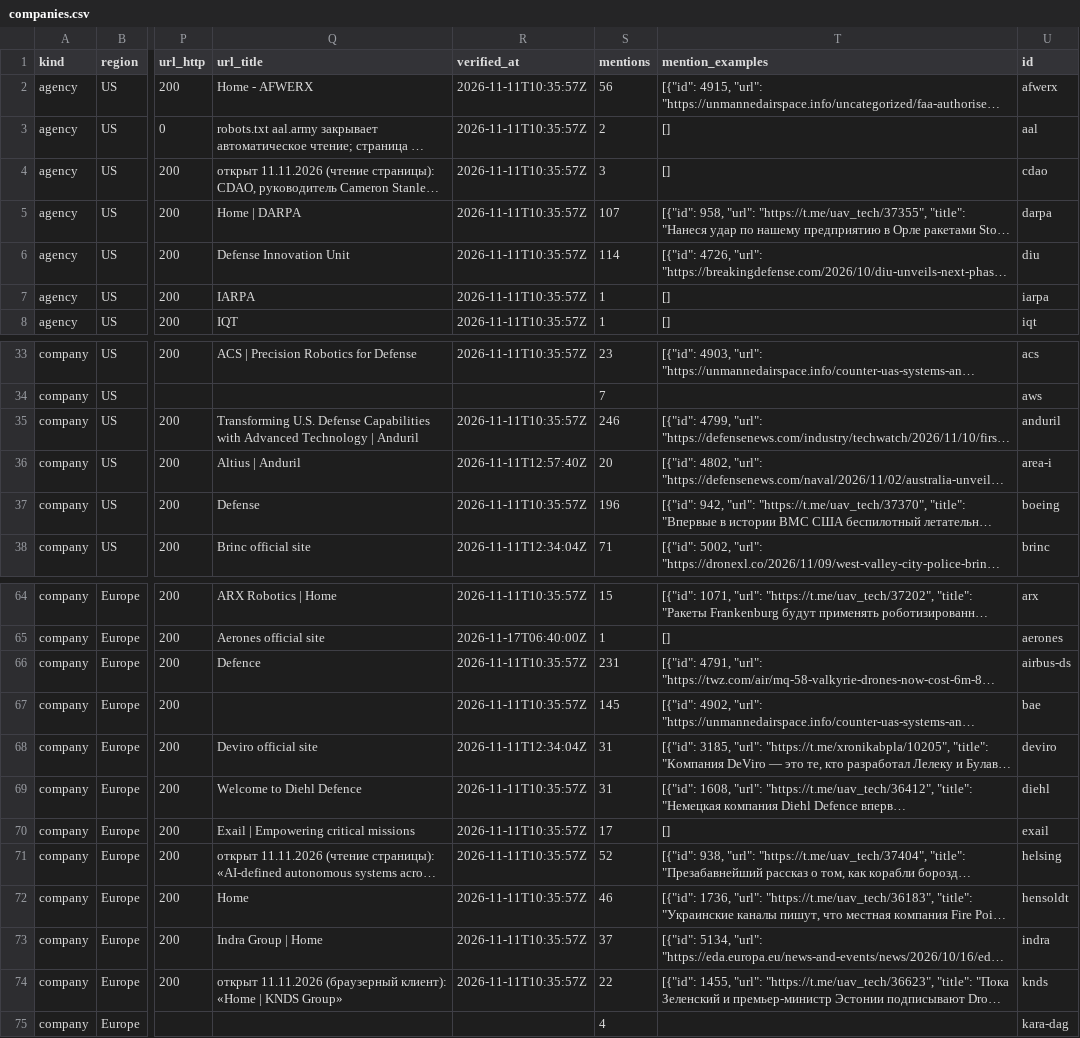
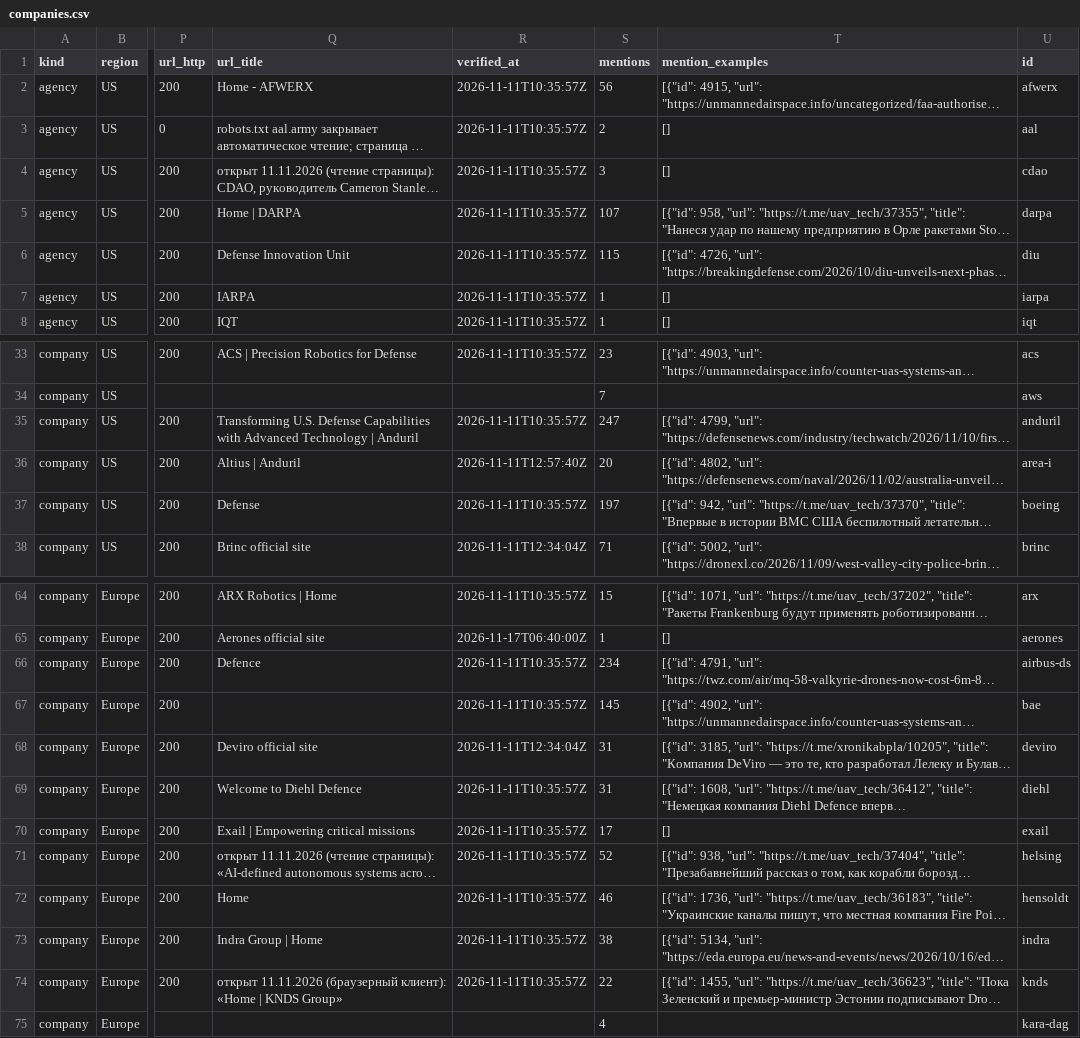
Before and after one commit to SKB-BY/cbr-news-materials, a CSV file: companies.csv, drawn as a sheet; only a part is shown, gaps mark what is left out; long unchanged cells end in …; the diff names each change by its address in the sheet, - before the commit and + after, or states it on an @@ line.

```diff
--- a/companies.csv
+++ b/companies.csv
-S6 (mentions): 114
+S6 (mentions): 115
-S35 (mentions): 246
+S35 (mentions): 247
-S37 (mentions): 196
+S37 (mentions): 197
-S66 (mentions): 231
+S66 (mentions): 234
-S73 (mentions): 37
+S73 (mentions): 38
```
Also changed, not shown: data/mention_gap.csv, news-map/entities_unlocated.csv, 26 other files.
